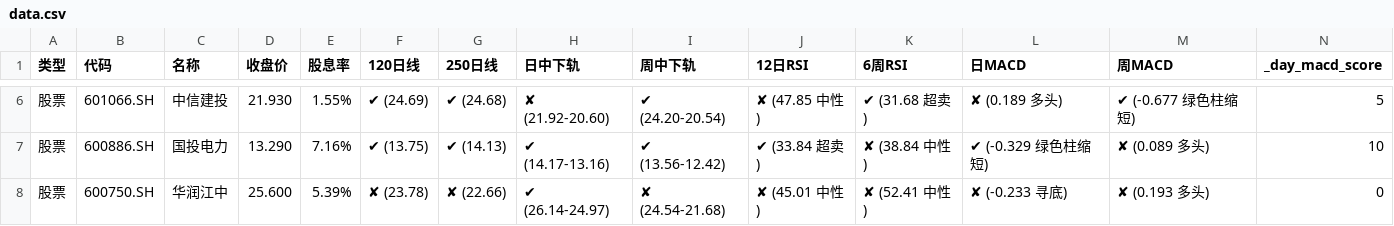
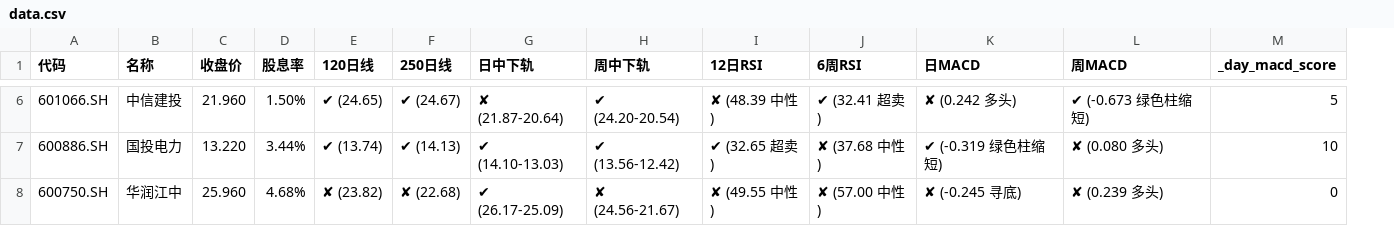
Before and after one commit to Alicats/Stock-Monitor-Platform, a CSV file: data.csv, drawn as a sheet; only a part is shown, gaps mark what is left out; removed rows and columns are numbered as before the commit, all else as after; the diff covers the shown part only; the diff names each change by its address in the sheet, - before the commit and + after, or states it on an @@ line.

```diff
--- a/data.csv
+++ b/data.csv
-column A (类型), rows 6-8: all 股票
-C6 (收盘价): 21.930
+C6 (收盘价): 21.960
-D6 (股息率): 1.55%
+D6 (股息率): 1.50%
-E6 (120日线): ✔ (24.69)
+E6 (120日线): ✔ (24.65)
-F6 (250日线): ✔ (24.68)
+F6 (250日线): ✔ (24.67)
-G6 (日中下轨): ✘ (21.92-20.60)
+G6 (日中下轨): ✘ (21.87-20.64)
-I6 (12日RSI): ✘ (47.85 中性)
+I6 (12日RSI): ✘ (48.39 中性)
-J6 (6周RSI): ✔ (31.68 超卖)
+J6 (6周RSI): ✔ (32.41 超卖)
-K6 (日MACD): ✘ (0.189 多头)
+K6 (日MACD): ✘ (0.242 多头)
-L6 (周MACD): ✔ (-0.677 绿色柱缩短)
+L6 (周MACD): ✔ (-0.673 绿色柱缩短)
-C7 (收盘价): 13.290
+C7 (收盘价): 13.220
-D7 (股息率): 7.16%
+D7 (股息率): 3.44%
-E7 (120日线): ✔ (13.75)
+E7 (120日线): ✔ (13.74)
-G7 (日中下轨): ✔ (14.17-13.16)
+G7 (日中下轨): ✔ (14.10-13.03)
-I7 (12日RSI): ✔ (33.84 超卖)
+I7 (12日RSI): ✔ (32.65 超卖)
-J7 (6周RSI): ✘ (38.84 中性)
+J7 (6周RSI): ✘ (37.68 中性)
-K7 (日MACD): ✔ (-0.329 绿色柱缩短)
+K7 (日MACD): ✔ (-0.319 绿色柱缩短)
-L7 (周MACD): ✘ (0.089 多头)
+L7 (周MACD): ✘ (0.080 多头)
-C8 (收盘价): 25.600
+C8 (收盘价): 25.960
-D8 (股息率): 5.39%
+D8 (股息率): 4.68%
-E8 (120日线): ✘ (23.78)
+E8 (120日线): ✘ (23.82)
-F8 (250日线): ✘ (22.66)
+F8 (250日线): ✘ (22.68)
-G8 (日中下轨): ✔ (26.14-24.97)
+G8 (日中下轨): ✔ (26.17-25.09)
-H8 (周中下轨): ✘ (24.54-21.68)
+H8 (周中下轨): ✘ (24.56-21.67)
-I8 (12日RSI): ✘ (45.01 中性)
+I8 (12日RSI): ✘ (49.55 中性)
-J8 (6周RSI): ✘ (52.41 中性)
+J8 (6周RSI): ✘ (57.00 中性)
-K8 (日MACD): ✘ (-0.233 寻底)
+K8 (日MACD): ✘ (-0.245 寻底)
-L8 (周MACD): ✘ (0.193 多头)
+L8 (周MACD): ✘ (0.239 多头)
```
Also changed, not shown: 1 added row, 1 removed row and 132 edited cells elsewhere in this file.
